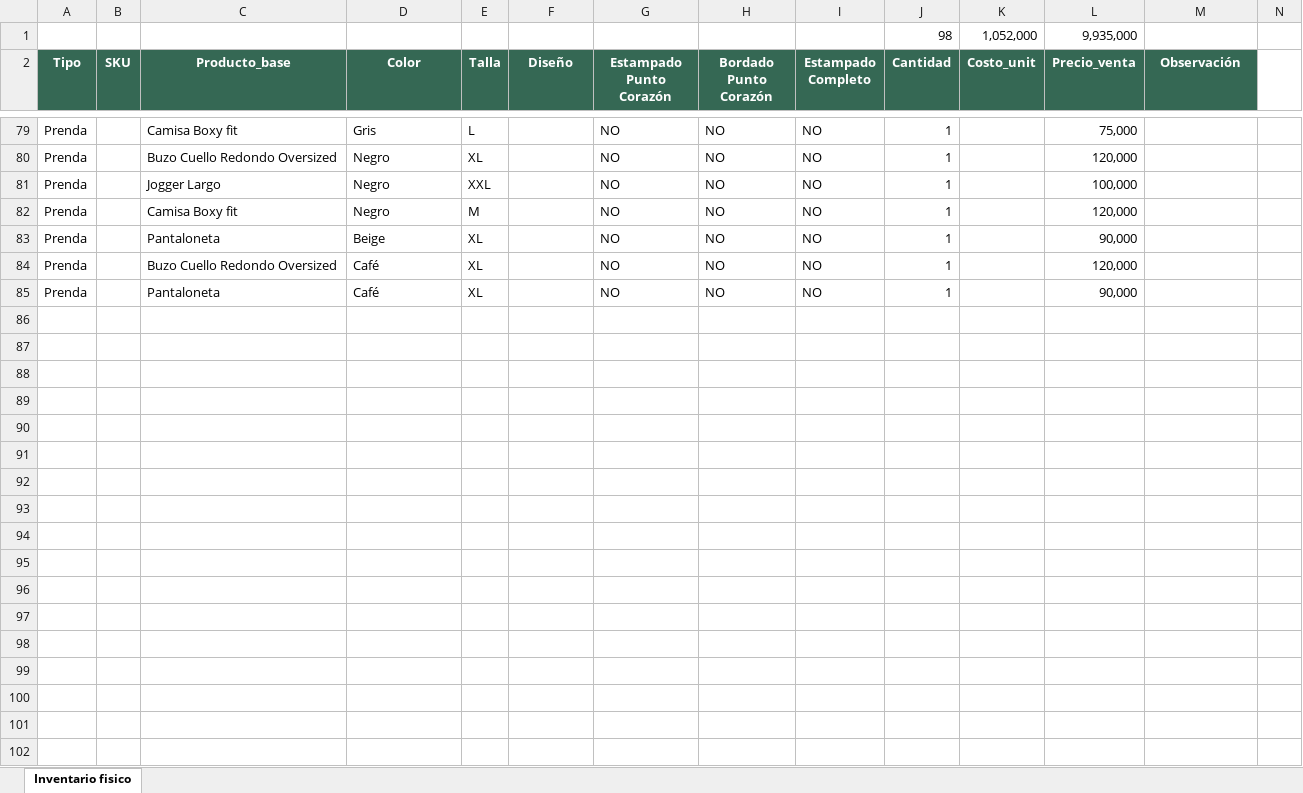
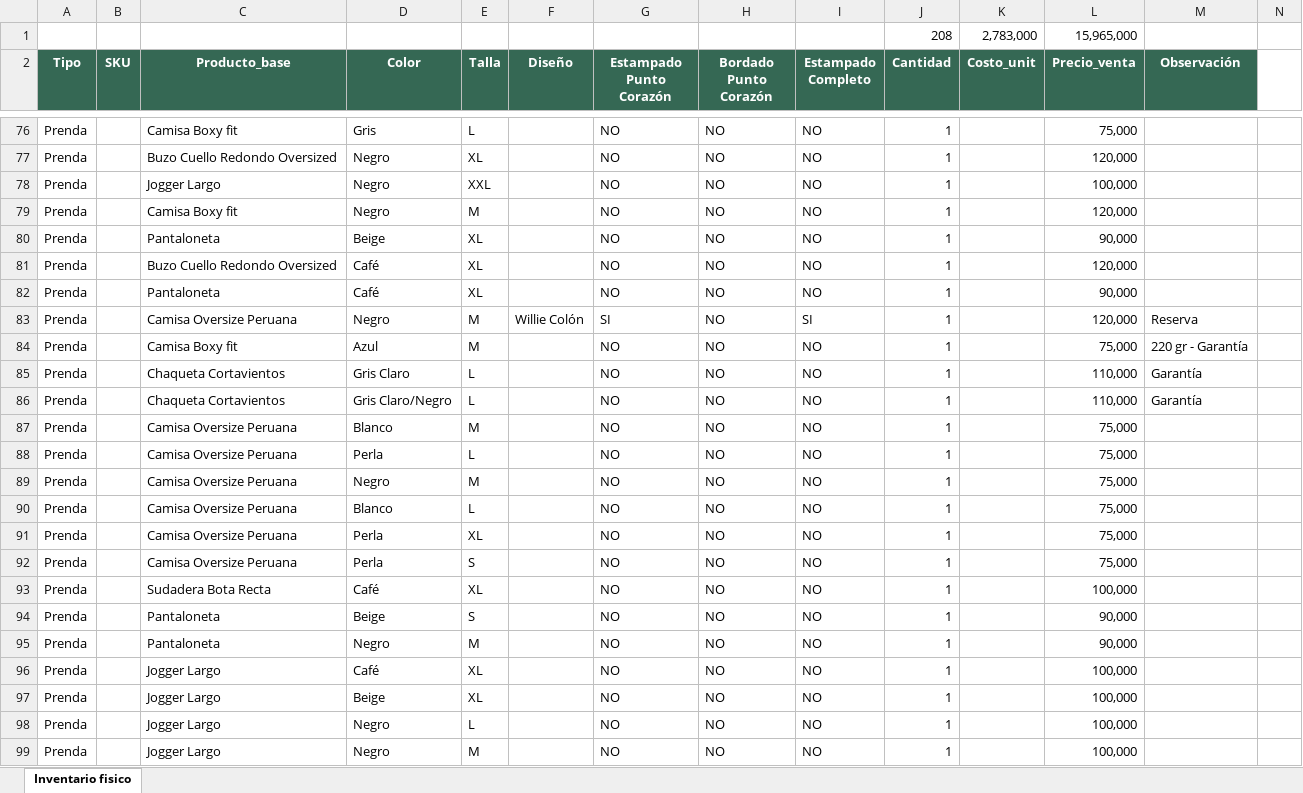
Before and after one commit to jupramirezes/orvann-gestion, an Excel workbook: docs/referencia/inventario-fisico-template.xlsx, sheet Inventario fisico, drawn as a sheet; only a part is shown, gaps mark what is left out; values as stored, in another font and other column widths than the file's, no borders; removed rows and columns are numbered as before the commit, all else as after; rows hold the shown columns only; the diff covers the shown part only; the diff names each change by its address in the sheet, - before the commit and + after, or states it on an @@ line.

```diff
--- a/docs/referencia/inventario-fisico-template.xlsx (sheet Inventario fisico)
+++ b/docs/referencia/inventario-fisico-template.xlsx (sheet Inventario fisico)
-row 1:  |  |  |  |  |  |  |  |  | 98 | 1,052,000 | 9,935,000
+row 1:  |  |  |  |  |  |  |  |  | 208 | 2,783,000 | 15,965,000
+row 83: Prenda |  | Camisa Oversize Peruana | Negro | M | Willie Colón | SI | NO | SI | 1 |  | 120,000 | Reserva
+row 84: Prenda |  | Camisa Boxy fit | Azul | M |  | NO | NO | NO | 1 |  | 75,000 | 220 gr - Garantía
+row 85: Prenda |  | Chaqueta Cortavientos | Gris Claro | L |  | NO | NO | NO | 1 |  | 110,000 | Garantía
+row 86: Prenda |  | Chaqueta Cortavientos | Gris Claro/Negro | L |  | NO | NO | NO | 1 |  | 110,000 | Garantía
+row 87: Prenda |  | Camisa Oversize Peruana | Blanco | M |  | NO | NO | NO | 1 |  | 75,000
+row 88: Prenda |  | Camisa Oversize Peruana | Perla | L |  | NO | NO | NO | 1 |  | 75,000
+row 89: Prenda |  | Camisa Oversize Peruana | Negro | M |  | NO | NO | NO | 1 |  | 75,000
+row 90: Prenda |  | Camisa Oversize Peruana | Blanco | L |  | NO | NO | NO | 1 |  | 75,000
+row 91: Prenda |  | Camisa Oversize Peruana | Perla | XL |  | NO | NO | NO | 1 |  | 75,000
+row 92: Prenda |  | Camisa Oversize Peruana | Perla | S |  | NO | NO | NO | 1 |  | 75,000
+row 93: Prenda |  | Sudadera Bota Recta | Café | XL |  | NO | NO | NO | 1 |  | 100,000
+row 94: Prenda |  | Pantaloneta | Beige | S |  | NO | NO | NO | 1 |  | 90,000
+row 95: Prenda |  | Pantaloneta | Negro | M |  | NO | NO | NO | 1 |  | 90,000
+row 96: Prenda |  | Jogger Largo | Café | XL |  | NO | NO | NO | 1 |  | 100,000
+row 97: Prenda |  | Jogger Largo | Beige | XL |  | NO | NO | NO | 1 |  | 100,000
+row 98: Prenda |  | Jogger Largo | Negro | L |  | NO | NO | NO | 1 |  | 100,000
+row 99: Prenda |  | Jogger Largo | Negro | M |  | NO | NO | NO | 1 |  | 100,000
```
Also changed, not shown: 52 added rows, 3 removed rows and 5 edited cells elsewhere in this sheet, docs/referencia/Control_Operativo_Orvann_Sheet_Original.xlsx, 5 other files.
